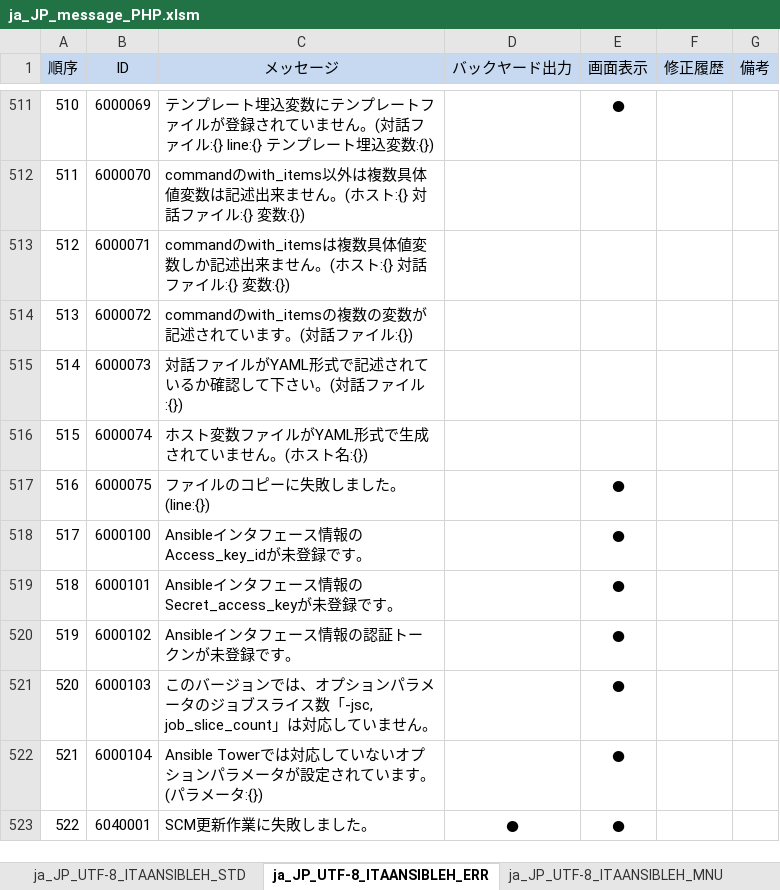
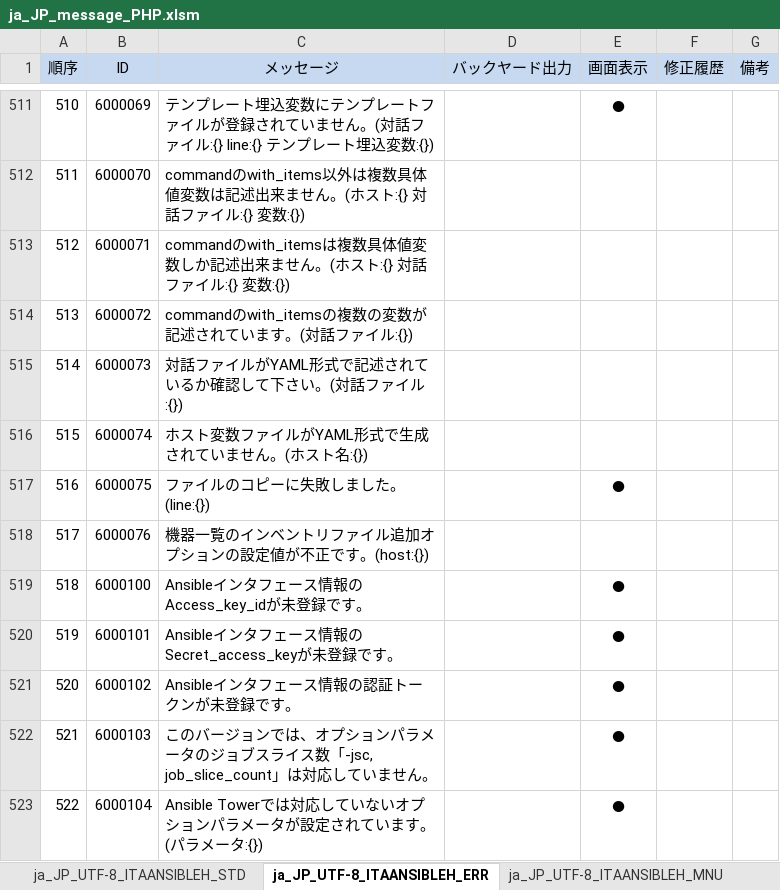
Before and after one commit to exastro-suite/it-automation, an Excel workbook: ky_message_seeds/ansible_driver/ja_JP_message_PHP.xlsm, sheet ja_JP_UTF-8_ITAANSIBLEH_ERR, drawn as a sheet; only a part is shown, gaps mark what is left out; the shorter side is filled out with more unchanged rows; values as stored, in another font and other column widths than the file's, no borders; addresses are those after the commit; the diff names each change by its address in the sheet, - before the commit and + after, or states it on an @@ line.

Commit message:
2019/11/20 15:11:55

```diff
--- a/ky_message_seeds/ansible_driver/ja_JP_message_PHP.xlsm (sheet ja_JP_UTF-8_ITAANSIBLEH_ERR)
+++ b/ky_message_seeds/ansible_driver/ja_JP_message_PHP.xlsm (sheet ja_JP_UTF-8_ITAANSIBLEH_ERR)
+row 518: 517 | 6000076 | 機器一覧のインベントリファイル追加オプションの設定値が不正です。(host:{})
@@ column A (順序) renumbered from row 519 down @@
```
Also changed, not shown: sheet ja_JP_UTF-8_ITAANSIBLEH_MNU.
